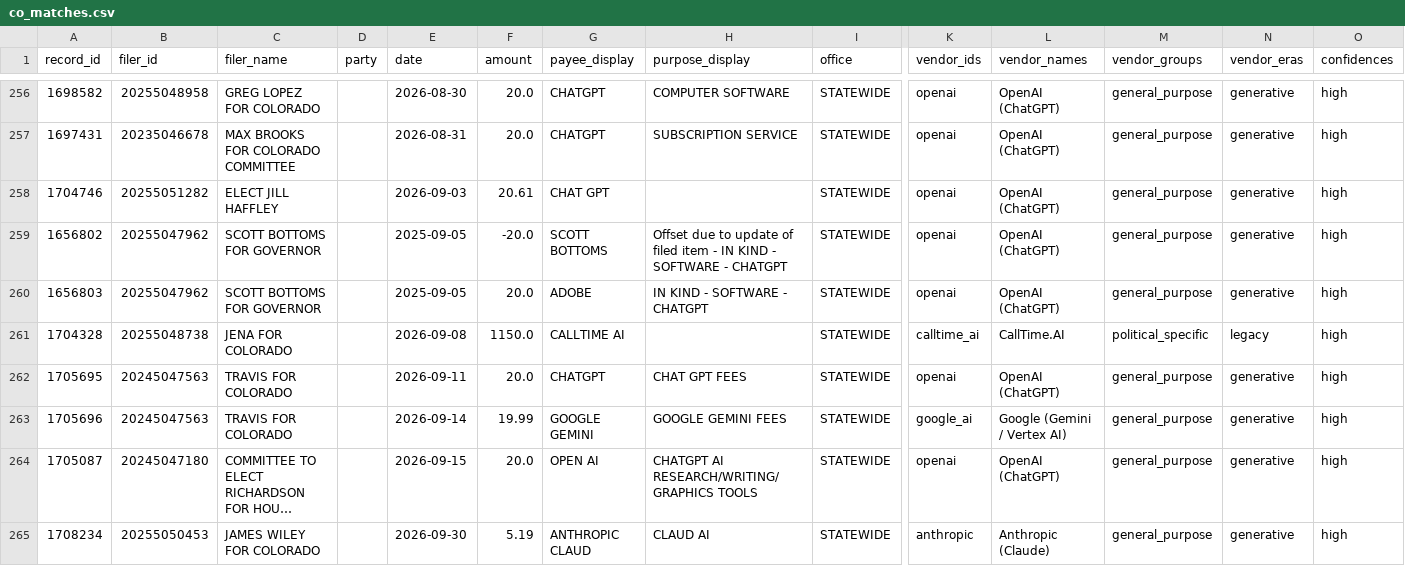
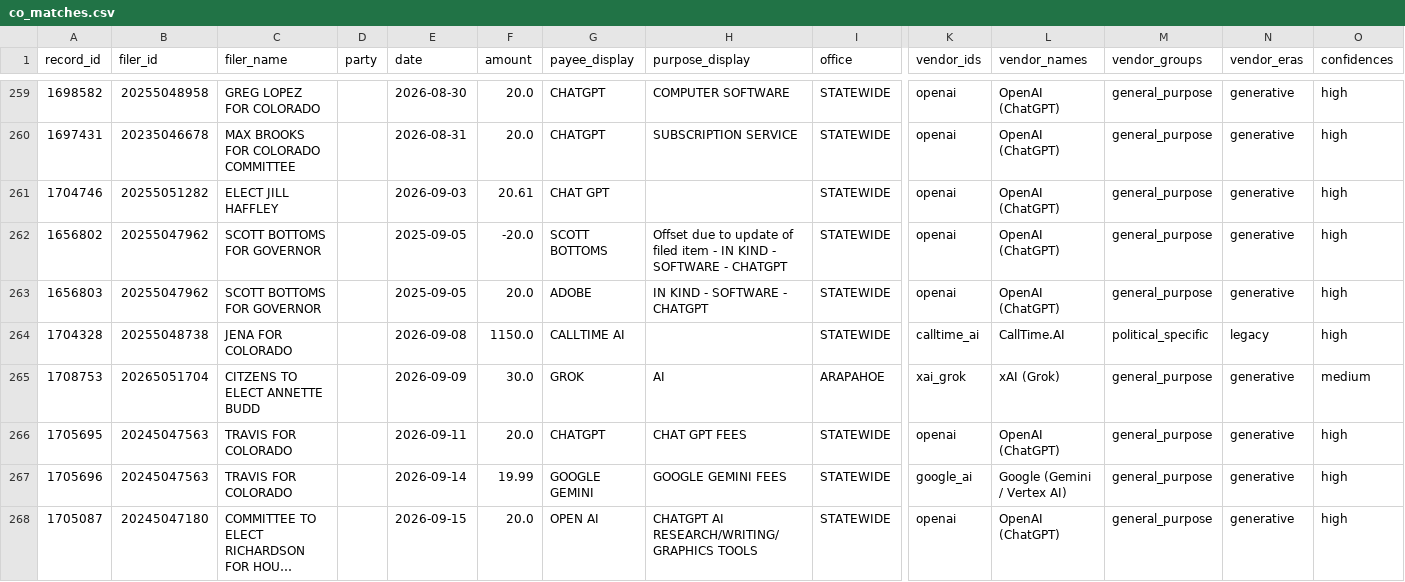
Before and after one commit to nesanders/federal-campaign-disclosure-ai, a CSV file: data/processed/co_matches.csv, drawn as a sheet; only a part is shown, gaps mark what is left out; the shorter side is filled out with more unchanged rows; long unchanged cells end in …; rows hold the shown columns only; the diff covers the shown part only; the diff names each change by its address in the sheet, - before the commit and + after, or states it on an @@ line.

```diff
--- a/data/processed/co_matches.csv
+++ b/data/processed/co_matches.csv
+row 265: 1708753 | 20265051704 | CITZENS TO ELECT ANNETTE BUDD |  | 2026-09-09 | 30.0 | GROK | AI | ARAPAHOE | xai_grok | xAI (Grok) | general_purpose | generative | medium
```
Also changed, not shown: 5 added rows elsewhere in this file, data/processed/co_filer_year_totals.csv, data/processed/ie_totals_2026.csv, 25 other files.
